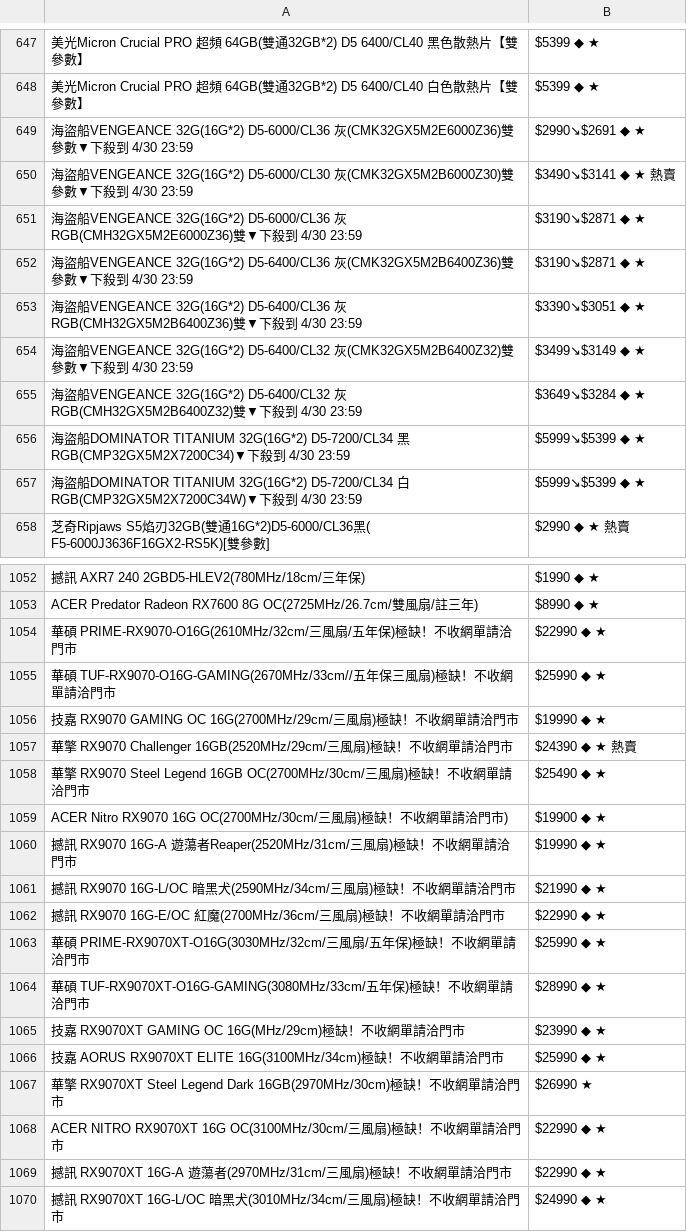
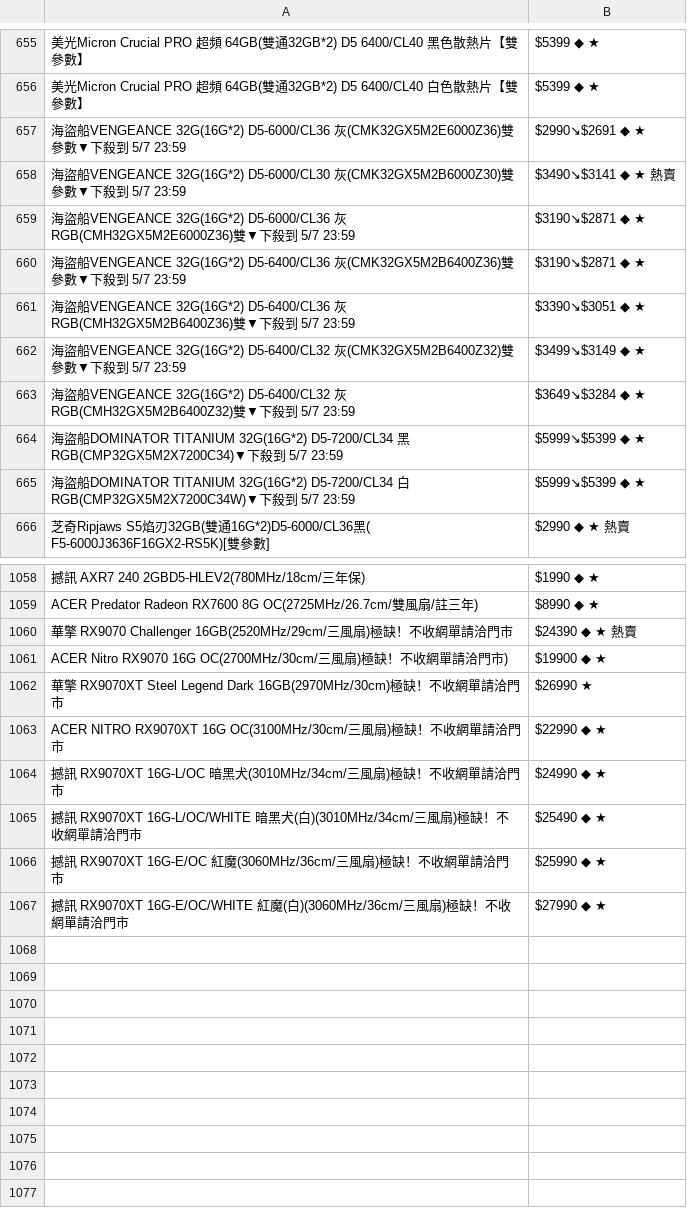
Before and after one commit to suouwang/ops_mid, a CSV file: api.csv, drawn as a sheet; only a part is shown, gaps mark what is left out; the shorter side is filled out with more unchanged rows; removed rows and columns are numbered as before the commit, all else as after; the diff covers the shown part only; the diff names each change by its address in the sheet, - before the commit and + after, or states it on an @@ line.

```diff
--- a/api.csv
+++ b/api.csv
-A657: …到 4/30 23:59
+A657: …到 5/7 23:59
-A658: …到 4/30 23:59
+A658: …到 5/7 23:59
-A659: …到 4/30 23:59
+A659: …到 5/7 23:59
-A660: …到 4/30 23:59
+A660: …到 5/7 23:59
-A661: …到 4/30 23:59
+A661: …到 5/7 23:59
-A662: …到 4/30 23:59
+A662: …到 5/7 23:59
-A663: …到 4/30 23:59
+A663: …到 5/7 23:59
-A664: …到 4/30 23:59
+A664: …到 5/7 23:59
-A665: …到 4/30 23:59
+A665: …到 5/7 23:59
-row 1054: 華碩 PRIME-RX9070-O16G(2610MHz/32cm/三風扇/五年保)極缺！不收網單請洽門市 | $22990 ◆ ★
-row 1055: 華碩 TUF-RX9070-O16G-GAMING(2670MHz/33cm//五年保三風扇)極缺！不收網單請洽門市 | $25990 ◆ ★
-row 1056: 技嘉 RX9070 GAMING OC 16G(2700MHz/29cm/三風扇)極缺！不收網單請洽門市 | $19990 ◆ ★
-row 1058: 華擎 RX9070 Steel Legend 16GB OC(2700MHz/30cm/三風扇)極缺！不收網單請洽門市 | $25490 ◆ ★
-row 1060: 撼訊 RX9070 16G-A 遊蕩者Reaper(2520MHz/31cm/三風扇)極缺！不收網單請洽門市 | $19990 ◆ ★
-row 1061: 撼訊 RX9070 16G-L/OC 暗黑犬(2590MHz/34cm/三風扇)極缺！不收網單請洽門市 | $21990 ◆ ★
-row 1062: 撼訊 RX9070 16G-E/OC 紅魔(2700MHz/36cm/三風扇)極缺！不收網單請洽門市 | $22990 ◆ ★
-row 1063: 華碩 PRIME-RX9070XT-O16G(3030MHz/32cm/三風扇/五年保)極缺！不收網單請洽門市 | $25990 ◆ ★
-row 1064: 華碩 TUF-RX9070XT-O16G-GAMING(3080MHz/33cm/五年保)極缺！不收網單請洽門市 | $28990 ◆ ★
-row 1065: 技嘉 RX9070XT GAMING OC 16G(MHz/29cm)極缺！不收網單請洽門市 | $23990 ◆ ★
-row 1066: 技嘉 AORUS RX9070XT ELITE 16G(3100MHz/34cm)極缺！不收網單請洽門市 | $25990 ◆ ★
-row 1069: 撼訊 RX9070XT 16G-A 遊蕩者(2970MHz/31cm/三風扇)極缺！不收網單請洽門市 | $22990 ◆ ★
```
Also changed, not shown: 14 added rows, 8 removed rows and 23 edited cells elsewhere in this file, 1 other file.
